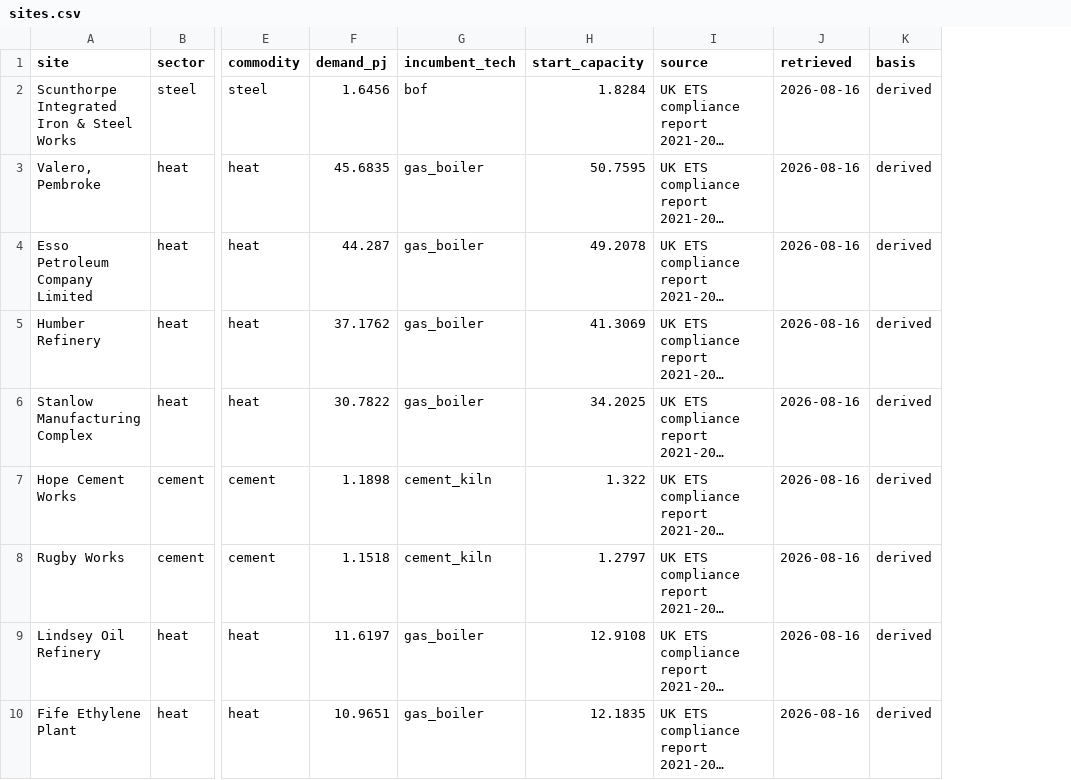
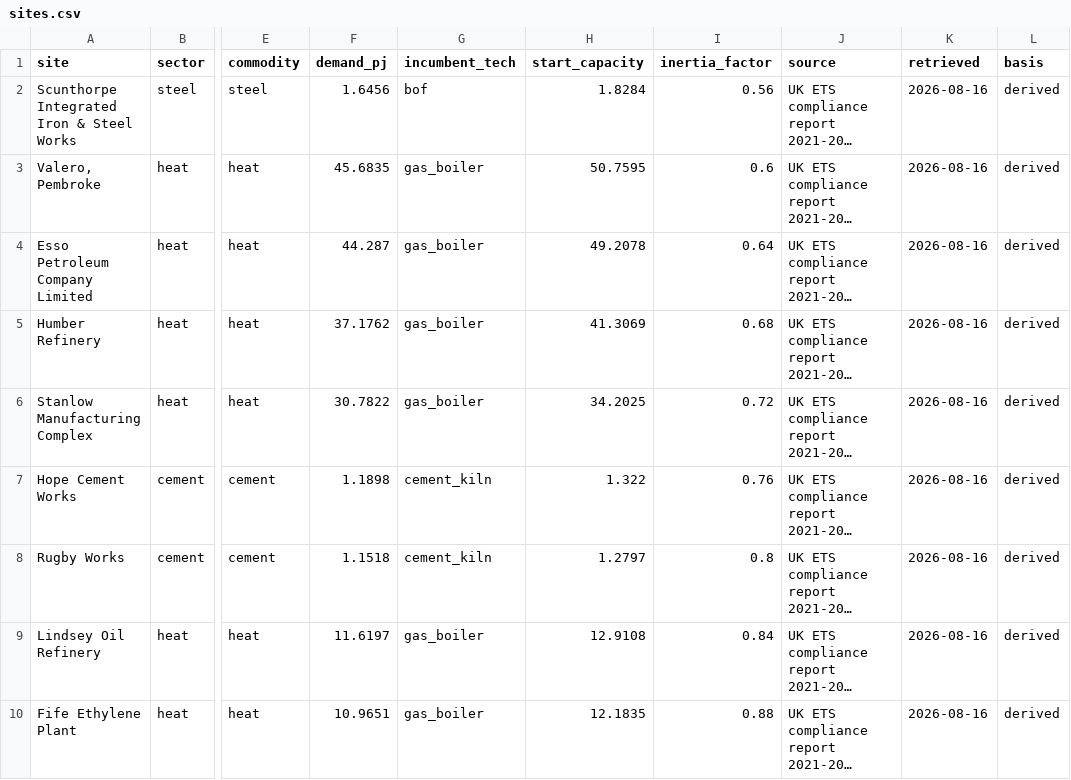
Before and after one commit to mickeyshadow/comit-py, a CSV file: datasets/sites.csv, drawn as a sheet; only a part is shown, gaps mark what is left out; long unchanged cells end in …; the diff names each change by its address in the sheet, - before the commit and + after, or states it on an @@ line.

```diff
--- a/datasets/sites.csv
+++ b/datasets/sites.csv
+column I (inertia_factor), rows 2-10: 0.56 | 0.6 | 0.64 | 0.68 | 0.72 | 0.76 | 0.8 | 0.84 | 0.88
```
Also changed, not shown: datasets_backcast/sites.csv, 7 other files.
